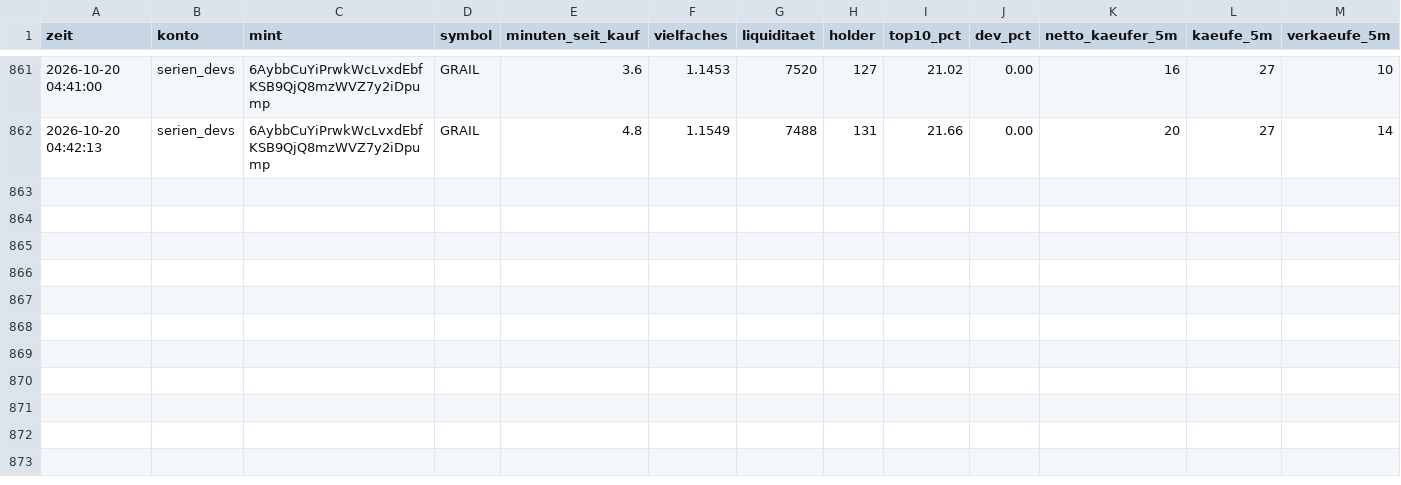
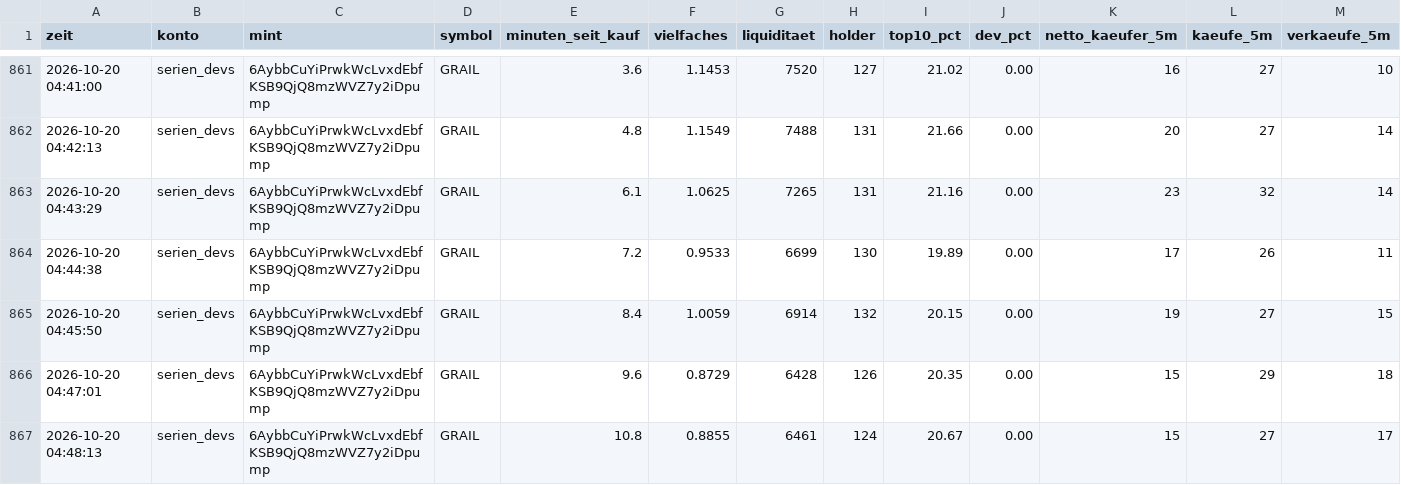
Before and after one commit to Jubosaurus/solana-meme-paperbot, a CSV file: flugschreiber/2026-10-20.csv, drawn as a sheet; only a part is shown, gaps mark what is left out; rows hold the shown columns only; the diff names each change by its address in the sheet, - before the commit and + after, or states it on an @@ line.

```diff
--- a/flugschreiber/2026-10-20.csv
+++ b/flugschreiber/2026-10-20.csv
+row 863: 2026-10-20 04:43:29 | serien_devs | 6AybbCuYiPrwkWcLvxdEbfKSB9QjQ8mzWVZ7y2iDpump | GRAIL | 6.1 | 1.0625 | 7265 | 131 | 21.16 | 0.00 | 23 | 32 | 14
+row 864: 2026-10-20 04:44:38 | serien_devs | 6AybbCuYiPrwkWcLvxdEbfKSB9QjQ8mzWVZ7y2iDpump | GRAIL | 7.2 | 0.9533 | 6699 | 130 | 19.89 | 0.00 | 17 | 26 | 11
+row 865: 2026-10-20 04:45:50 | serien_devs | 6AybbCuYiPrwkWcLvxdEbfKSB9QjQ8mzWVZ7y2iDpump | GRAIL | 8.4 | 1.0059 | 6914 | 132 | 20.15 | 0.00 | 19 | 27 | 15
+row 866: 2026-10-20 04:47:01 | serien_devs | 6AybbCuYiPrwkWcLvxdEbfKSB9QjQ8mzWVZ7y2iDpump | GRAIL | 9.6 | 0.8729 | 6428 | 126 | 20.35 | 0.00 | 15 | 29 | 18
+row 867: 2026-10-20 04:48:13 | serien_devs | 6AybbCuYiPrwkWcLvxdEbfKSB9QjQ8mzWVZ7y2iDpump | GRAIL | 10.8 | 0.8855 | 6461 | 124 | 20.67 | 0.00 | 15 | 27 | 17
```
Also changed, not shown: dexscreener.csv, 17 other files.
